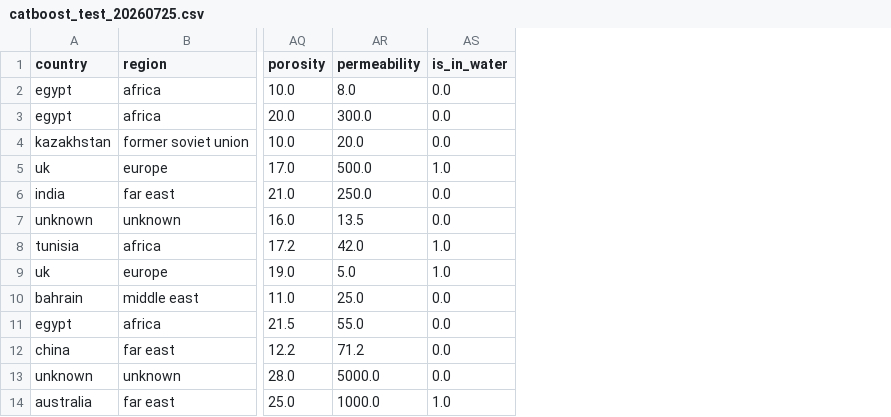
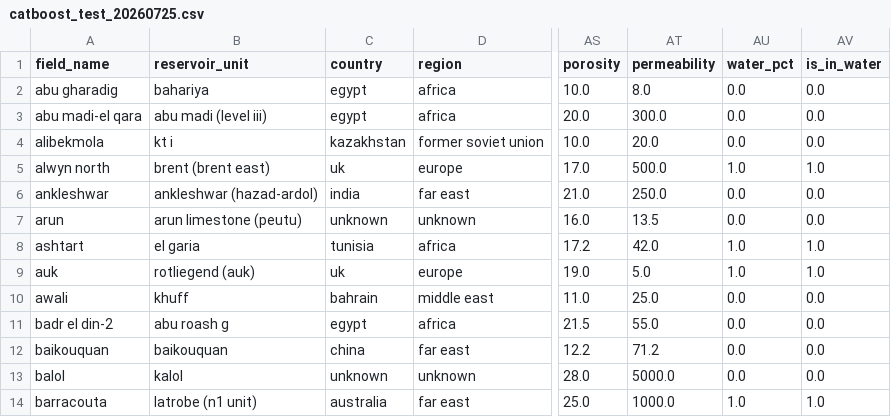
Before and after one commit to AlekseiAgarkov/classification-of-oil-and-gas, a CSV file: data/catboost_test_20260725.csv, drawn as a sheet; only a part is shown, gaps mark what is left out; the diff names each change by its address in the sheet, - before the commit and + after, or states it on an @@ line.

```diff
--- a/data/catboost_test_20260725.csv
+++ b/data/catboost_test_20260725.csv
+column A (field_name), rows 2-14: abu gharadig | abu madi-el qara | alibekmola | alwyn north | ankleshwar | arun | ashtart | auk | awali | badr el din-2 | baikouquan | balol | barracouta
+column B (reservoir_unit), rows 2-14: bahariya | abu madi (level iii) | kt i | brent (brent east) | ankleshwar (hazad-ardol) | arun limestone (peutu) | el garia | rotliegend (auk) | khuff | abu roash g | baikouquan | kalol | latrobe (n1 unit)
+column AU (water_pct), rows 2-14: 0.0 | 0.0 | 0.0 | 1.0 | 0.0 | 0.0 | 1.0 | 1.0 | 0.0 | 0.0 | 0.0 | 0.0 | 1.0
```
Also changed, not shown: data/encoded_test_20260725.csv, 3 other files.
